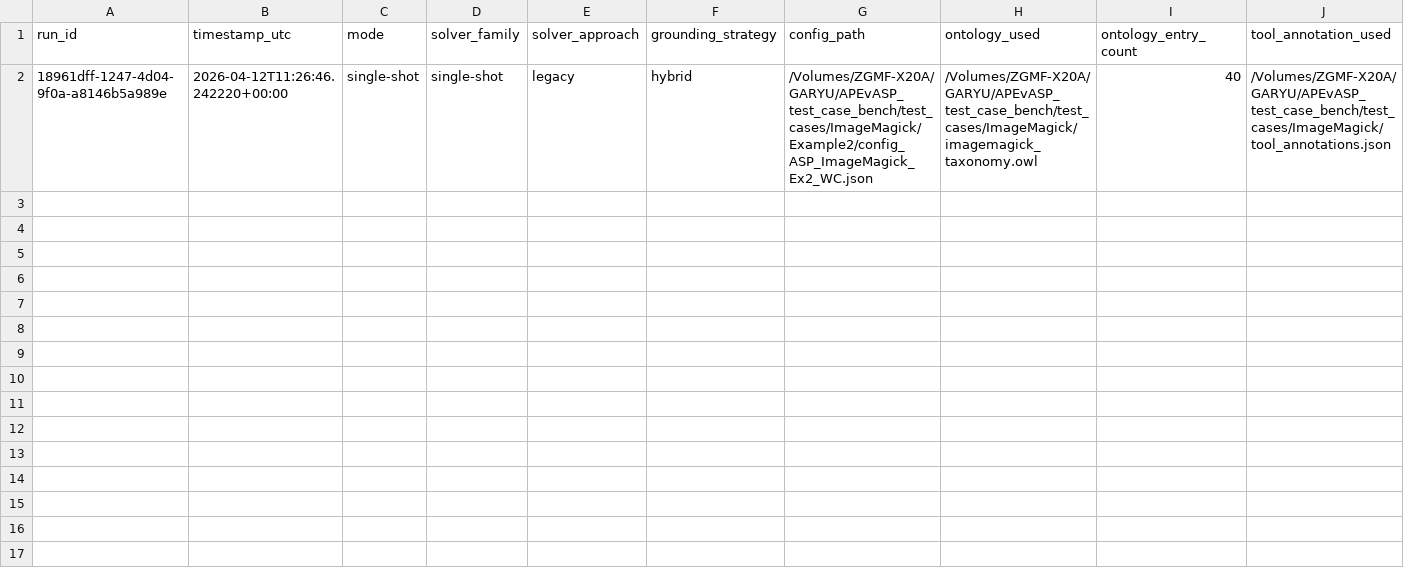
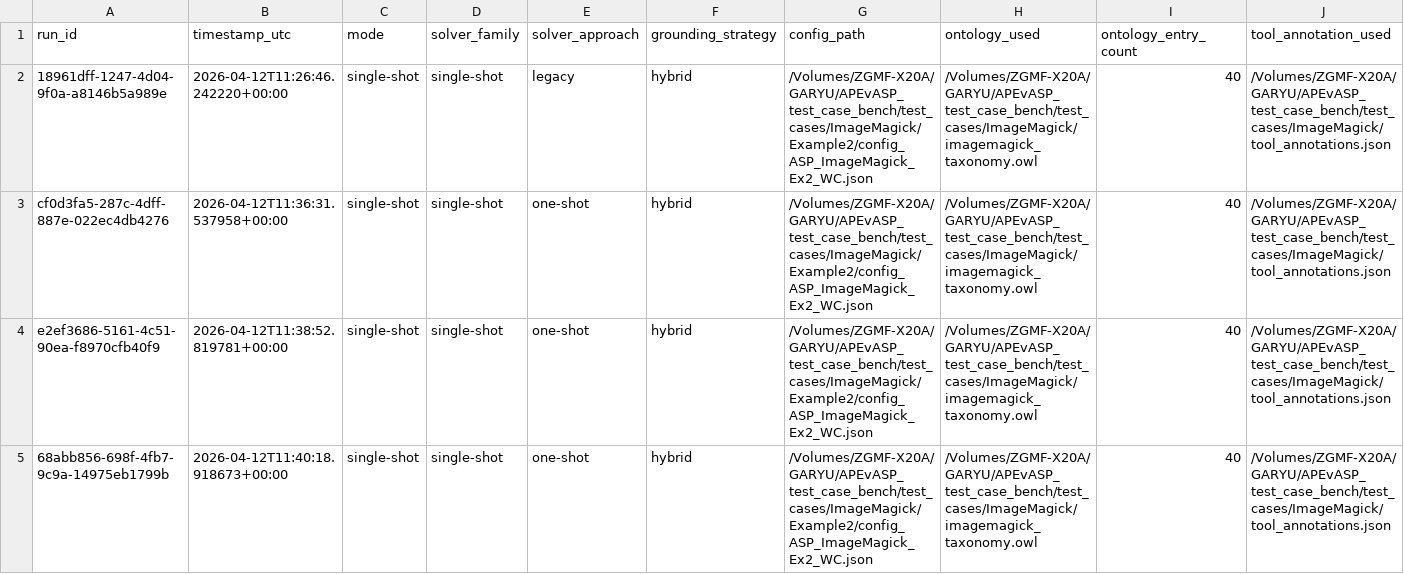
Before and after one commit to Workflomics/clindaws, a CSV file: results/solutions_ImageMagick_Ex2/WC/asp_run_summary.csv, drawn as a sheet; only a part is shown; rows hold the shown columns only; the diff covers the shown part only; the diff names each change by its address in the sheet, - before the commit and + after, or states it on an @@ line.

```diff
--- a/results/solutions_ImageMagick_Ex2/WC/asp_run_summary.csv
+++ b/results/solutions_ImageMagick_Ex2/WC/asp_run_summary.csv
+row 3: cf0d3fa5-287c-4dff-887e-022ec4db4276 | 2026-04-12T11:36:31.537958+00:00 | single-shot | single-shot | one-shot | hybrid | /Volumes/ZGMF-X20A/GARYU/APEvASP_test_case_bench/test_cases/ImageMagick/Example2/config_ASP_ImageMagick_Ex2_WC.json | /Volumes/ZGMF-X20A/GARYU/APEvASP_test_case_bench/test_cases/ImageMagick/imagemagick_taxonomy.owl | 40 | /Volumes/ZGMF-X20A/GARYU/APEvASP_test_case_bench/test_cases/ImageMagick/tool_annotations.json
+row 4: e2ef3686-5161-4c51-90ea-f8970cfb40f9 | 2026-04-12T11:38:52.819781+00:00 | single-shot | single-shot | one-shot | hybrid | /Volumes/ZGMF-X20A/GARYU/APEvASP_test_case_bench/test_cases/ImageMagick/Example2/config_ASP_ImageMagick_Ex2_WC.json | /Volumes/ZGMF-X20A/GARYU/APEvASP_test_case_bench/test_cases/ImageMagick/imagemagick_taxonomy.owl | 40 | /Volumes/ZGMF-X20A/GARYU/APEvASP_test_case_bench/test_cases/ImageMagick/tool_annotations.json
+row 5: 68abb856-698f-4fb7-9c9a-14975eb1799b | 2026-04-12T11:40:18.918673+00:00 | single-shot | single-shot | one-shot | hybrid | /Volumes/ZGMF-X20A/GARYU/APEvASP_test_case_bench/test_cases/ImageMagick/Example2/config_ASP_ImageMagick_Ex2_WC.json | /Volumes/ZGMF-X20A/GARYU/APEvASP_test_case_bench/test_cases/ImageMagick/imagemagick_taxonomy.owl | 40 | /Volumes/ZGMF-X20A/GARYU/APEvASP_test_case_bench/test_cases/ImageMagick/tool_annotations.json
```
Also changed, not shown: 3 added rows elsewhere in this file, results/solutions_ImageMagick_Ex2/WC/asp_run_log.csv, 42 other files.
